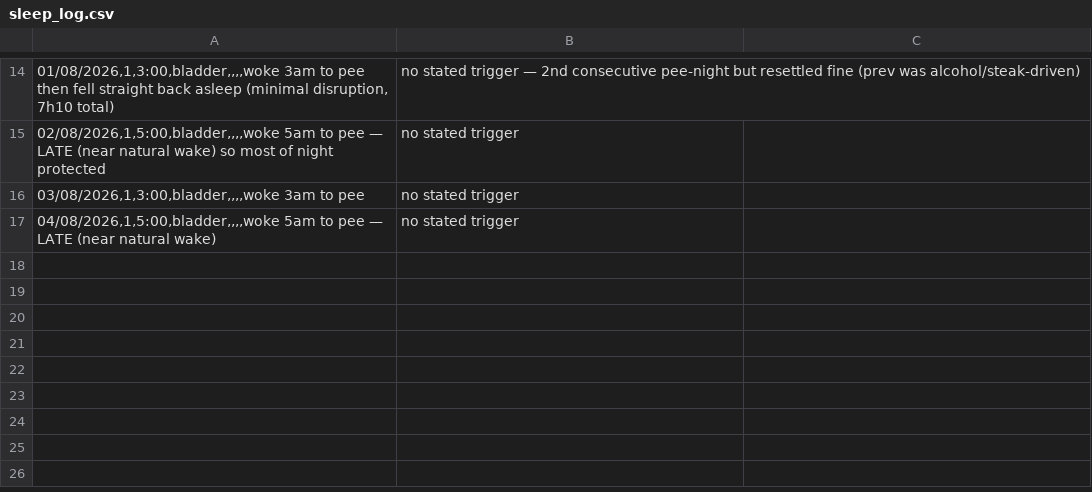
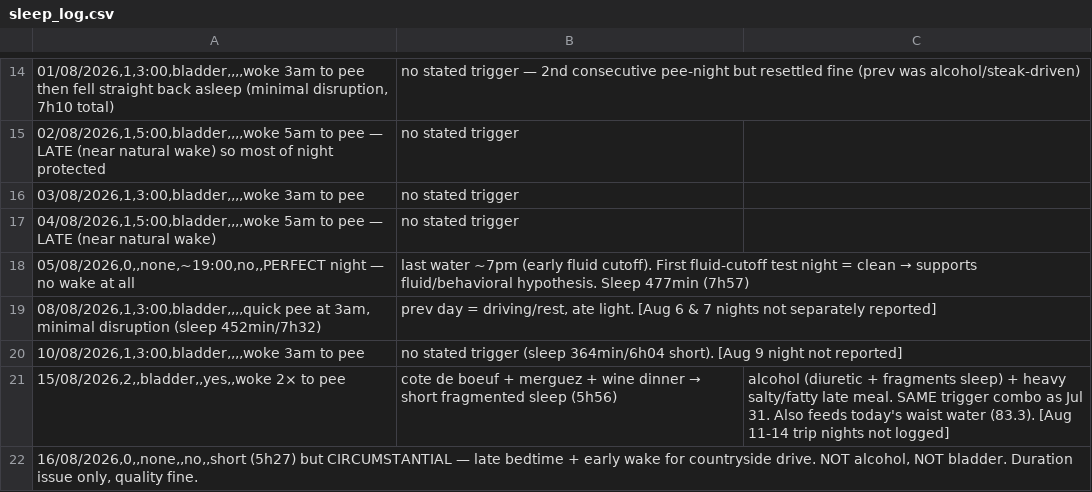
Before and after one commit to yannick-yf/health_dasboard, a CSV file: data/sleep_log.csv, drawn as a sheet; only a part is shown, gaps mark what is left out; the diff names each change by its address in the sheet, - before the commit and + after, or states it on an @@ line.

Commit message:
Data update

```diff
--- a/data/sleep_log.csv
+++ b/data/sleep_log.csv
+row 18: 05/08/2026,0,,none,~19:00,no,,PERFECT night — no wake at all | last water ~7pm (early fluid cutoff). First fluid-cutoff test night = clean → supports fluid/behavioral hypothesis. Sleep 477min (7h57)
+row 19: 08/08/2026,1,3:00,bladder,,,,quick pee at 3am, minimal disruption (sleep 452min/7h32) | prev day = driving/rest, ate light. [Aug 6 & 7 nights not separately reported]
+row 20: 10/08/2026,1,3:00,bladder,,,,woke 3am to pee | no stated trigger (sleep 364min/6h04 short). [Aug 9 night not reported]
+row 21: 15/08/2026,2,,bladder,,yes,,woke 2× to pee | cote de boeuf + merguez + wine dinner → short fragmented sleep (5h56) | alcohol (diuretic + fragments sleep) + heavy salty/fatty late meal. SAME trigger combo as Jul 31. Also feeds today's waist water (83.3). [Aug 11-14 trip nights not logged]
+row 22: 16/08/2026,0,,none,,no,,short (5h27) but CIRCUMSTANTIAL — late bedtime + early wake for countryside drive. NOT alcohol, NOT bladder. Duration issue only, quality fine.
```
Also changed, not shown: data/health_data.csv, 2 other files.
